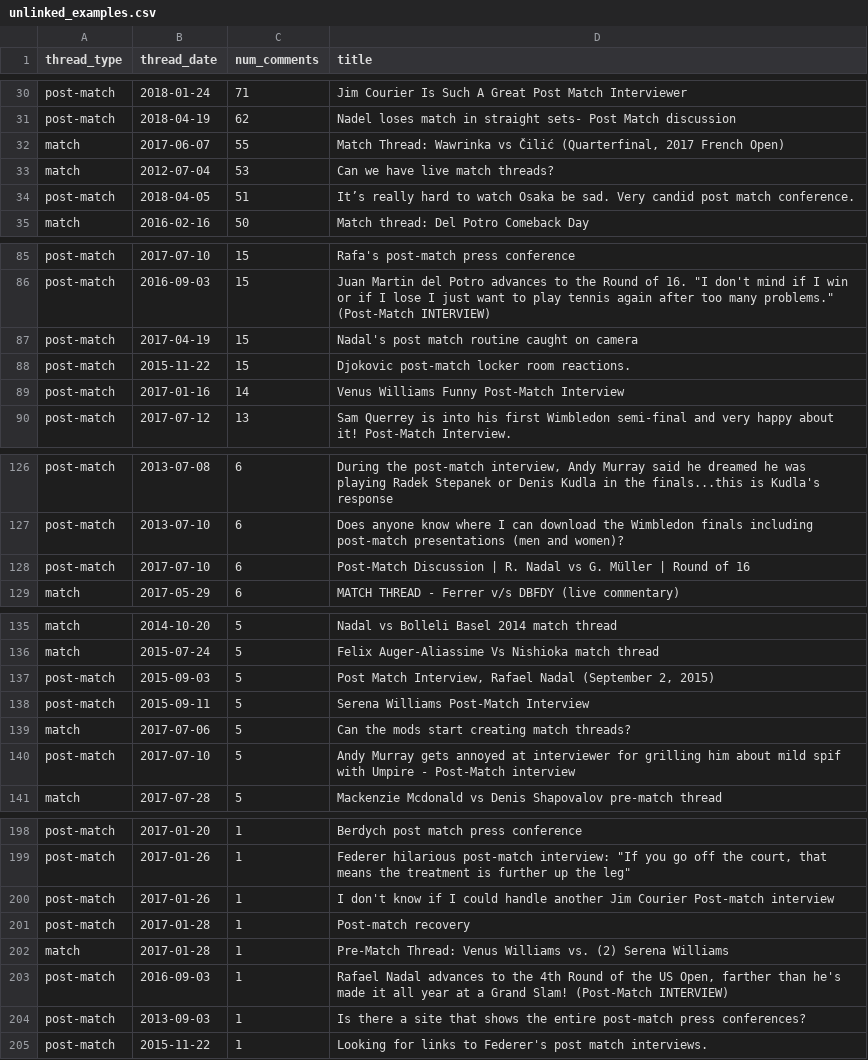
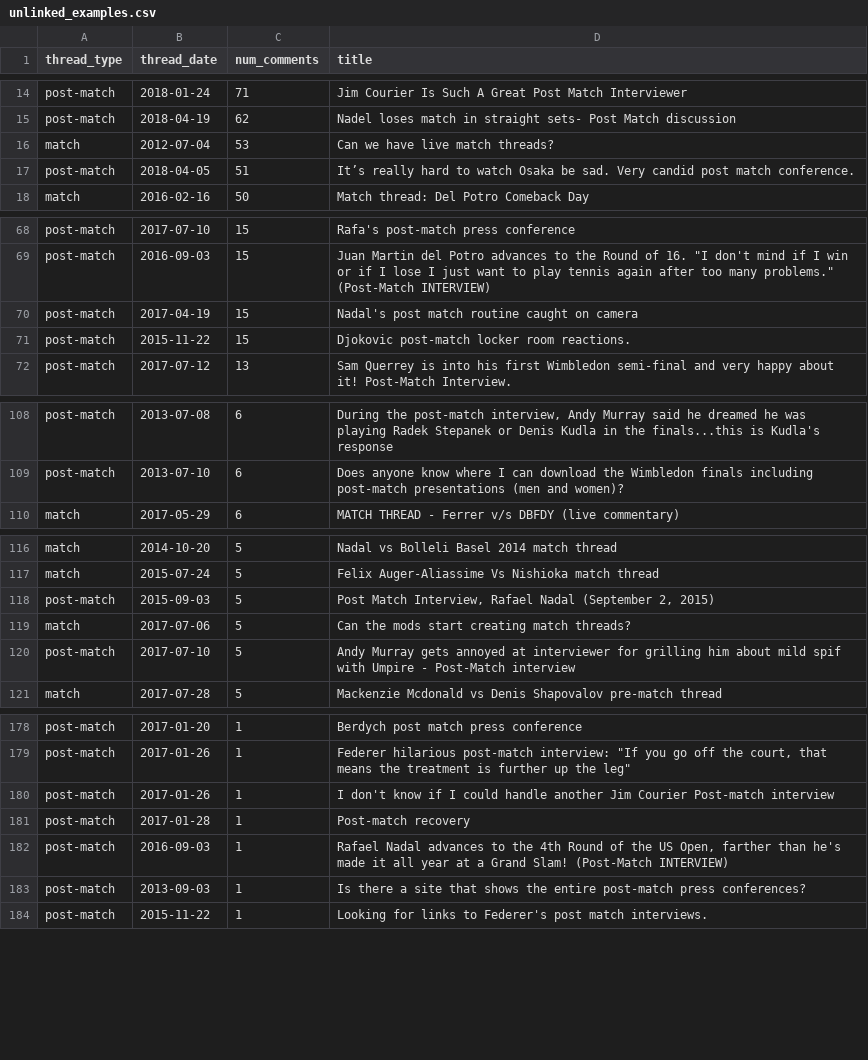
Before and after one commit to Laurent2503/tennis-reddit-analysis, a CSV file: website-source/data/eda/unlinked_examples.csv, drawn as a sheet; only a part is shown, gaps mark what is left out; the diff covers the shown part only.

Commit message:
EDA results: result-post linking

```diff
--- a/website-source/data/eda/unlinked_examples.csv
+++ b/website-source/data/eda/unlinked_examples.csv
@@ -31,3 +15,2 @@ post-match,2018-01-24,71,Jim Courier Is Such A Great Post Match Interviewer
 post-match,2018-04-19,62,Nadel loses match in straight sets- Post Match discussion
-match,2017-06-07,55,"Match Thread: Wawrinka vs Čilić (Quarterfinal, 2017 French Open)"
 match,2012-07-04,53,Can we have live match threads?
@@ -88,3 +71,2 @@ post-match,2017-04-19,15,Nadal's post match routine caught on camera
 post-match,2015-11-22,15,Djokovic post-match locker room reactions.
-post-match,2017-01-16,14,Venus Williams Funny Post-Match Interview
 post-match,2017-07-12,13,Sam Querrey is into his first Wimbledon semi-final and very happy about it! Post-Match Interview.
@@ -127,3 +109,2 @@ post-match,2013-07-08,6,"During the post-match interview, Andy Murray said he dr
 post-match,2013-07-10,6,Does anyone know where I can download the Wimbledon finals including post-match presentations (men and women)?
-post-match,2017-07-10,6,Post-Match Discussion | R. Nadal vs G. Müller | Round of 16
 match,2017-05-29,6,MATCH THREAD - Ferrer v/s DBFDY (live commentary)
@@ -137,3 +118,2 @@ match,2015-07-24,5,Felix Auger-Aliassime Vs Nishioka match thread
 post-match,2015-09-03,5,"Post Match Interview, Rafael Nadal (September 2, 2015)"
-post-match,2015-09-11,5,Serena Williams Post-Match Interview
 match,2017-07-06,5,Can the mods start creating match threads?
@@ -201,3 +181,2 @@ post-match,2017-01-26,1,I don't know if I could handle another Jim Courier Post-
 post-match,2017-01-28,1,Post-match recovery
-match,2017-01-28,1,Pre-Match Thread: Venus Williams vs. (2) Serena Williams
 post-match,2016-09-03,1,"Rafael Nadal advances to the 4th Round of the US Open, farther than he's made it all year at a Grand Slam! (Post-Match INTERVIEW)"
```
Also changed, not shown: 21 removed rows elsewhere in this file, website-source/data/eda/big3_monthly_share.csv, website-source/data/eda/link_rate.csv, 13 other files.
